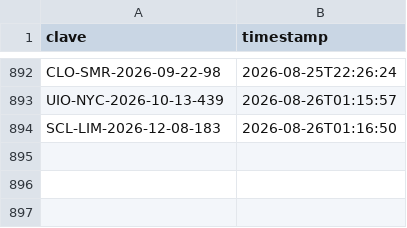
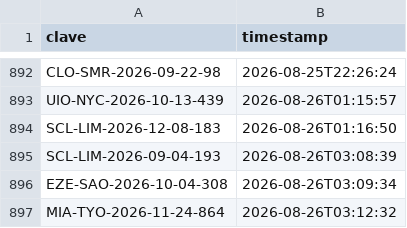
Before and after one commit to Felipebarv25/app-vuelos, a CSV file: datos/alertas_enviadas.csv, drawn as a sheet; only a part is shown, gaps mark what is left out; the diff names each change by its address in the sheet, - before the commit and + after, or states it on an @@ line.

```diff
--- a/datos/alertas_enviadas.csv
+++ b/datos/alertas_enviadas.csv
+row 895: SCL-LIM-2026-09-04-193 | 2026-08-26T03:08:39
+row 896: EZE-SAO-2026-10-04-308 | 2026-08-26T03:09:34
+row 897: MIA-TYO-2026-11-24-864 | 2026-08-26T03:12:32
```
Also changed, not shown: 3 other files.
